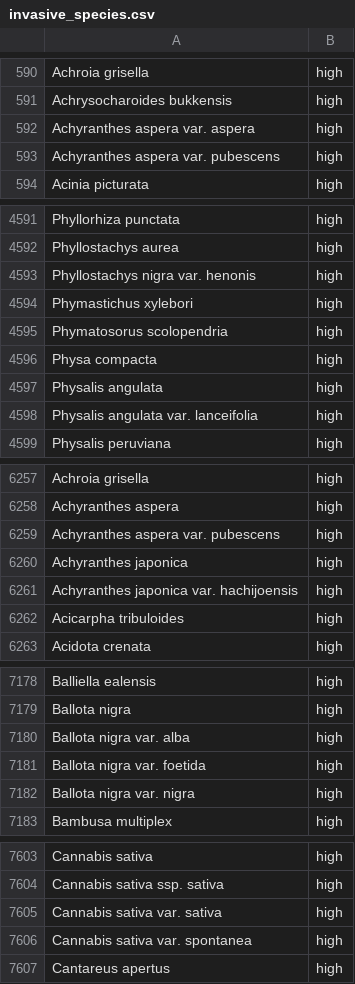
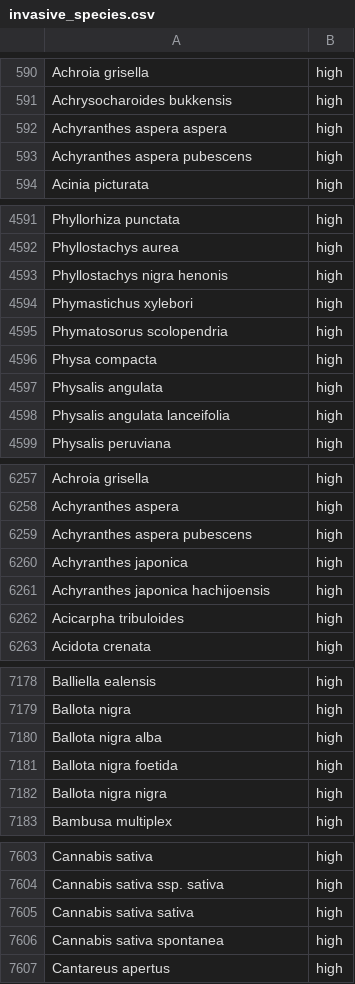
Before and after one commit to jt914/solvefortomorrow, a CSV file: invasive_species.csv, drawn as a sheet; only a part is shown, gaps mark what is left out; the diff covers the shown part only.

```diff
--- a/invasive_species.csv
+++ b/invasive_species.csv
@@ -591,4 +591,4 @@ Achroia grisella,high
 Achrysocharoides bukkensis,high
-Achyranthes aspera var. aspera,high
-Achyranthes aspera var. pubescens,high
+Achyranthes aspera aspera,high
+Achyranthes aspera pubescens,high
 Acinia picturata,high
@@ -4592,3 +4592,3 @@ Phyllorhiza punctata,high
 Phyllostachys aurea,high
-Phyllostachys nigra var. henonis,high
+Phyllostachys nigra henonis,high
 Phymastichus xylebori,high
@@ -4597,3 +4597,3 @@ Physa compacta,high
 Physalis angulata,high
-Physalis angulata var. lanceifolia,high
+Physalis angulata lanceifolia,high
 Physalis peruviana,high
@@ -6258,5 +6258,5 @@ Achroia grisella,high
 Achyranthes aspera,high
-Achyranthes aspera var. pubescens,high
+Achyranthes aspera pubescens,high
 Achyranthes japonica,high
-Achyranthes japonica var. hachijoensis,high
+Achyranthes japonica hachijoensis,high
 Acicarpha tribuloides,high
@@ -7179,5 +7179,5 @@ Balliella ealensis,high
 Ballota nigra,high
-Ballota nigra var. alba,high
-Ballota nigra var. foetida,high
-Ballota nigra var. nigra,high
+Ballota nigra alba,high
+Ballota nigra foetida,high
+Ballota nigra nigra,high
 Bambusa multiplex,high
@@ -7604,4 +7604,4 @@ Cannabis sativa,high
 Cannabis sativa ssp. sativa,high
-Cannabis sativa var. sativa,high
-Cannabis sativa var. spontanea,high
+Cannabis sativa sativa,high
+Cannabis sativa spontanea,high
 Cantareus apertus,high
```
Also changed, not shown: 80 edited cells elsewhere in this file, virginia.csv.
